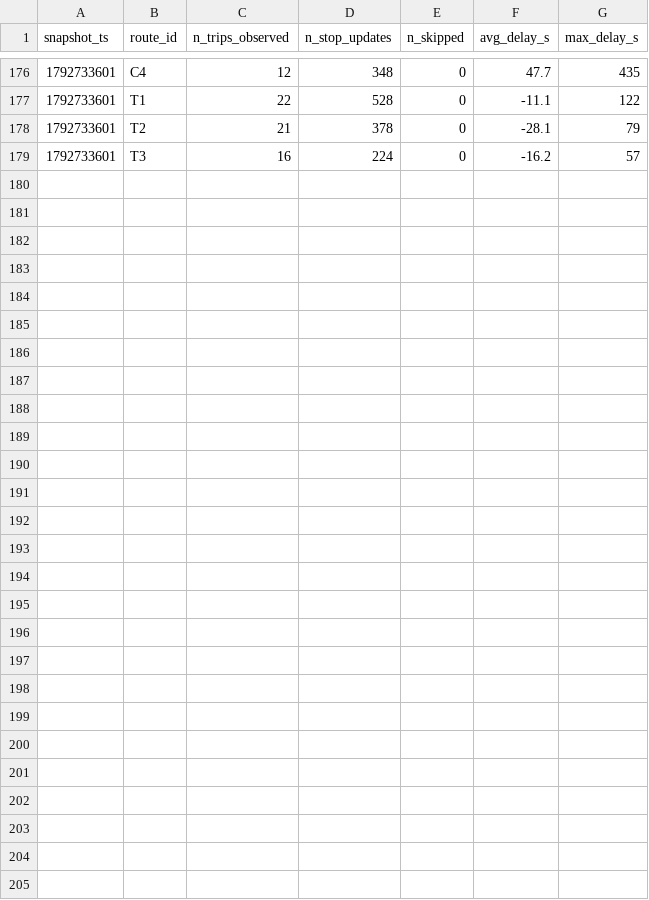
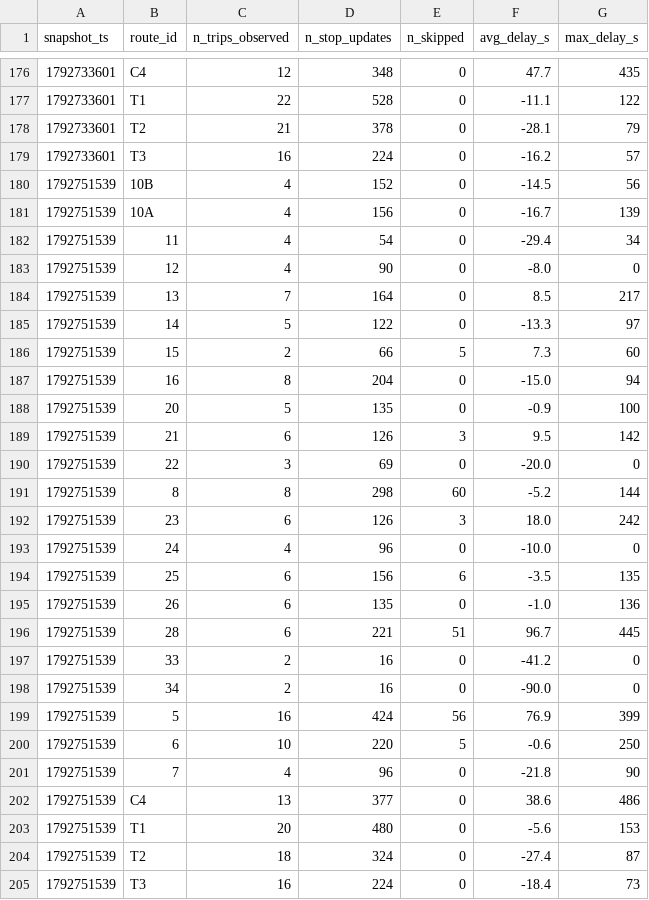
Before and after one commit to OumaimaBrahmi22/smart-mobility-lemans, a CSV file: data/history/route_delays_2026-10.csv, drawn as a sheet; only a part is shown, gaps mark what is left out.

```diff
--- a/data/history/route_delays_2026-10.csv
+++ b/data/history/route_delays_2026-10.csv
@@ -179 +179,27 @@ snapshot_ts,route_id,n_trips_observed,n_stop_updates,n_skipped,avg_delay_s,max_d
 1792733601,T3,16,224,0,-16.2,57
+1792751539,10B,4,152,0,-14.5,56
+1792751539,10A,4,156,0,-16.7,139
+1792751539,11,4,54,0,-29.4,34
+1792751539,12,4,90,0,-8.0,0
+1792751539,13,7,164,0,8.5,217
+1792751539,14,5,122,0,-13.3,97
+1792751539,15,2,66,5,7.3,60
+1792751539,16,8,204,0,-15.0,94
+1792751539,20,5,135,0,-0.9,100
+1792751539,21,6,126,3,9.5,142
+1792751539,22,3,69,0,-20.0,0
+1792751539,8,8,298,60,-5.2,144
+1792751539,23,6,126,3,18.0,242
+1792751539,24,4,96,0,-10.0,0
+1792751539,25,6,156,6,-3.5,135
+1792751539,26,6,135,0,-1.0,136
+1792751539,28,6,221,51,96.7,445
+1792751539,33,2,16,0,-41.2,0
+1792751539,34,2,16,0,-90.0,0
+1792751539,5,16,424,56,76.9,399
+1792751539,6,10,220,5,-0.6,250
+1792751539,7,4,96,0,-21.8,90
+1792751539,C4,13,377,0,38.6,486
+1792751539,T1,20,480,0,-5.6,153
+1792751539,T2,18,324,0,-27.4,87
+1792751539,T3,16,224,0,-18.4,73
```
Also changed, not shown: 1 other file.
